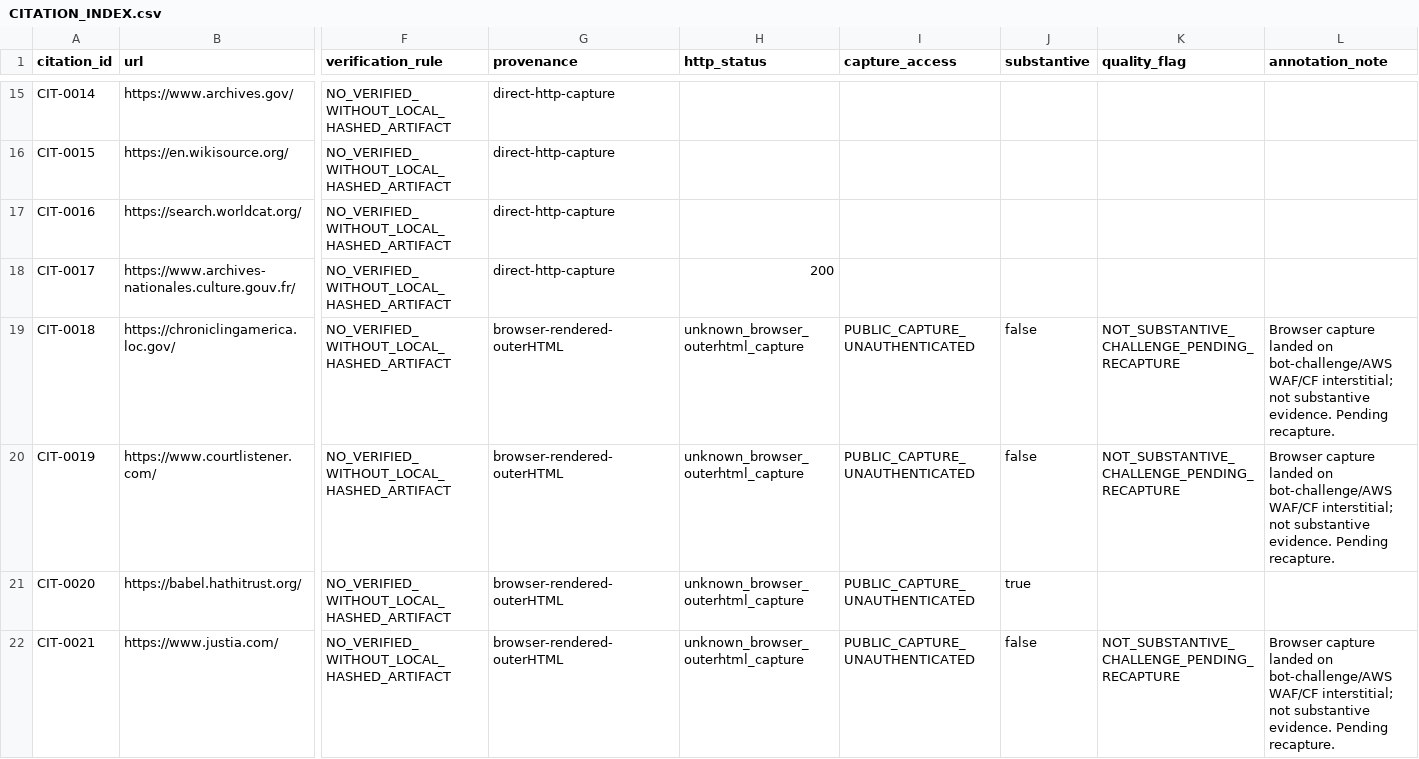
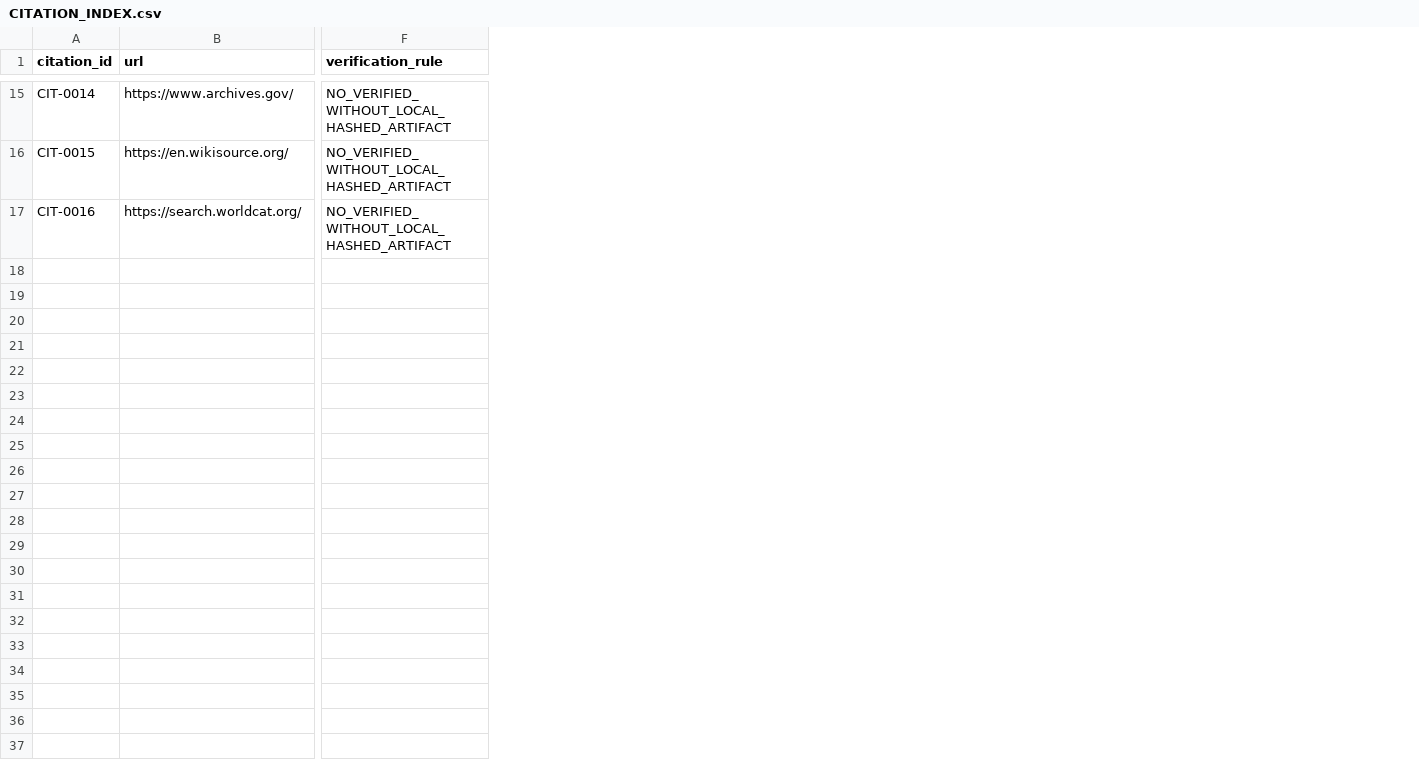
Before and after one commit to GlobalRestitutionAlliance/africa-us-mr-mauritania-master-litigation, a CSV file: 03_Evidentiary_Exhibits/CITATION_INDEX.csv, drawn as a sheet; only a part is shown, gaps mark what is left out; rows hold the shown columns only; the diff covers the shown part only; the diff names each change by its address in the sheet, - before the commit and + after, or states it on an @@ line.

```diff
--- a/03_Evidentiary_Exhibits/CITATION_INDEX.csv
+++ b/03_Evidentiary_Exhibits/CITATION_INDEX.csv
-column G (provenance), rows 15-17: all direct-http-capture
-column H (http_status), empty
-column I (capture_access), empty
-column J (substantive), empty
-column K (quality_flag), empty
-column L (annotation_note), empty
-row 18: CIT-0017 | https://www.archives-nationales.culture.gouv.fr/ | NO_VERIFIED_WITHOUT_LOCAL_HASHED_ARTIFACT | direct-http-capture | 200
-row 19: CIT-0018 | https://chroniclingamerica.loc.gov/ | NO_VERIFIED_WITHOUT_LOCAL_HASHED_ARTIFACT | browser-rendered-outerHTML | unknown_browser_outerhtml_capture | PUBLIC_CAPTURE_UNAUTHENTICATED | false | NOT_SUBSTANTIVE_CHALLENGE_PENDING_RECAPTURE | Browser capture landed on bot-challenge/AWS WAF/CF interstitial; not substantive evidence. Pending recapture.
-row 20: CIT-0019 | https://www.courtlistener.com/ | NO_VERIFIED_WITHOUT_LOCAL_HASHED_ARTIFACT | browser-rendered-outerHTML | unknown_browser_outerhtml_capture | PUBLIC_CAPTURE_UNAUTHENTICATED | false | NOT_SUBSTANTIVE_CHALLENGE_PENDING_RECAPTURE | Browser capture landed on bot-challenge/AWS WAF/CF interstitial; not substantive evidence. Pending recapture.
-row 21: CIT-0020 | https://babel.hathitrust.org/ | NO_VERIFIED_WITHOUT_LOCAL_HASHED_ARTIFACT | browser-rendered-outerHTML | unknown_browser_outerhtml_capture | PUBLIC_CAPTURE_UNAUTHENTICATED | true
-row 22: CIT-0021 | https://www.justia.com/ | NO_VERIFIED_WITHOUT_LOCAL_HASHED_ARTIFACT | browser-rendered-outerHTML | unknown_browser_outerhtml_capture | PUBLIC_CAPTURE_UNAUTHENTICATED | false | NOT_SUBSTANTIVE_CHALLENGE_PENDING_RECAPTURE | Browser capture landed on bot-challenge/AWS WAF/CF interstitial; not substantive evidence. Pending recapture.
```
Also changed, not shown: 5 removed rows elsewhere in this file, 00_Master_Knowledge_Base/Master_Mauritania_Restitution_Crosswalk_Matrix.csv, 00_Master_Knowledge_Base/Master_US_MR_MAURITANIA_Restitution_Crosswalk_Matrix.csv, 36 other files.
